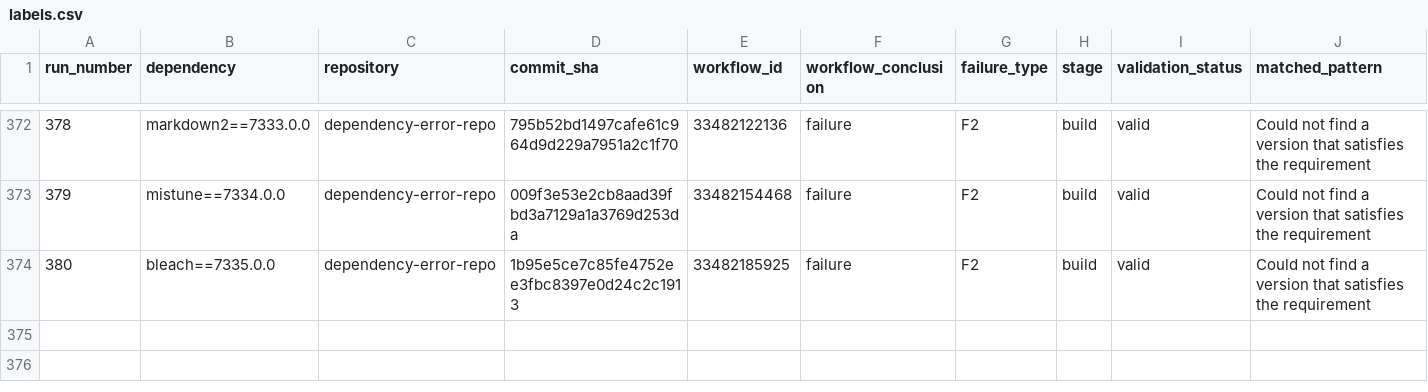
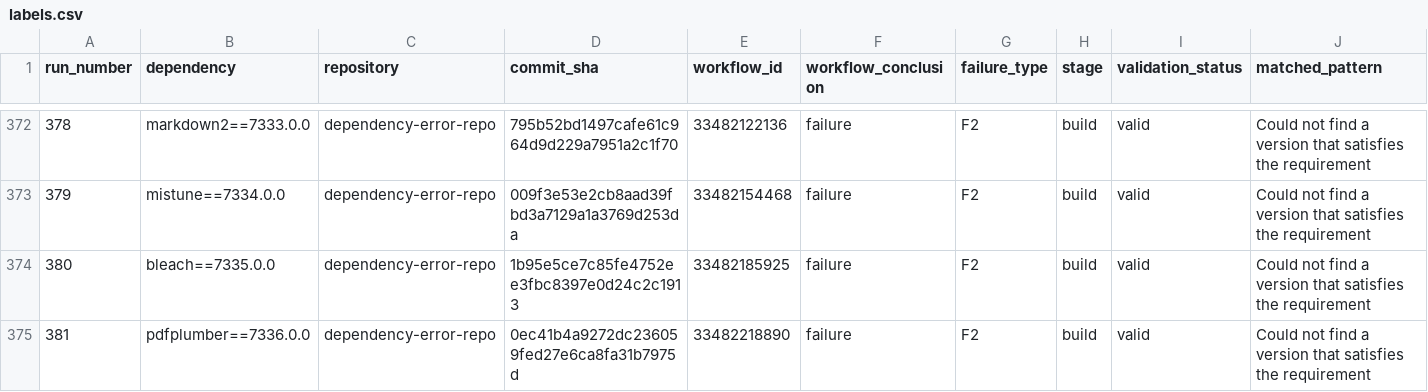
Before and after one commit to DhruvHegde/dependency-error-repo, a CSV file: labels.csv, drawn as a sheet; only a part is shown, gaps mark what is left out; rows hold the shown columns only; the diff names each change by its address in the sheet, - before the commit and + after, or states it on an @@ line.

Commit message:
Dependency Error Run 382

```diff
--- a/labels.csv
+++ b/labels.csv
+row 375: 381 | pdfplumber==7336.0.0 | dependency-error-repo | 0ec41b4a9272dc236059fed27e6ca8fa31b7975d | 33482218890 | failure | F2 | build | valid | Could not find a version that satisfies the requirement
```
Also changed, not shown: 2 other files.
